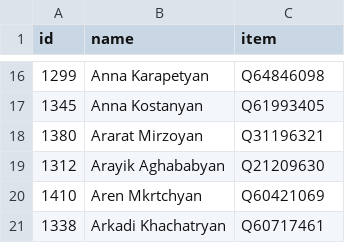
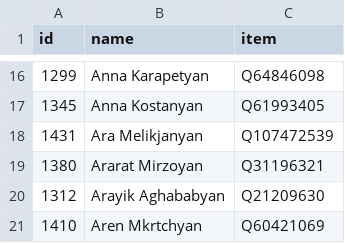
Before and after one commit to every-politician-scrapers/armenia-national-assembly, a CSV file: data/wikidata.csv, drawn as a sheet; only a part is shown, gaps mark what is left out; the shorter side is filled out with more unchanged rows.

```diff
--- a/data/wikidata.csv
+++ b/data/wikidata.csv
@@ -17,2 +17,3 @@ id,name,item
 1345,Anna Kostanyan,Q61993405
+1431,Ara Melikjanyan,Q107472539
 1380,Ararat Mirzoyan,Q31196321
```
Also changed, not shown: 1 other file.
